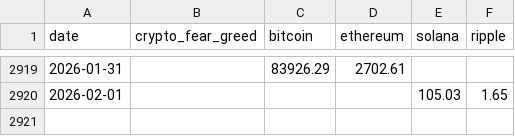
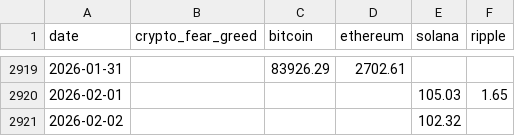
Before and after one commit to phj1120/fearAndGreed, a CSV file: data/coin.csv, drawn as a sheet; only a part is shown, gaps mark what is left out; the diff names each change by its address in the sheet, - before the commit and + after, or states it on an @@ line.

```diff
--- a/data/coin.csv
+++ b/data/coin.csv
+row 2921: 2026-02-02 |  |  |  | 102.32
```
Also changed, not shown: docs/data/coin.csv.
